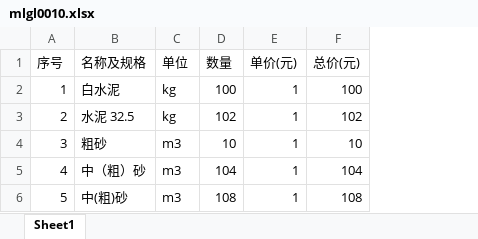
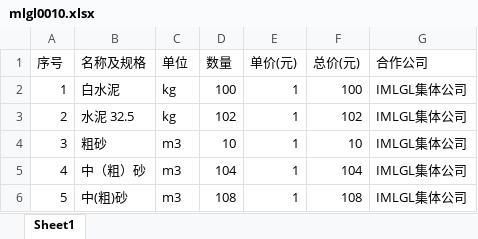
Before and after one commit to yang035/PMadmin, an Excel workbook: public/template/mlgl0010.xlsx, sheet Sheet1, drawn as a sheet; values as stored, in another font and other column widths than the file's, no borders; the diff names each change by its address in the sheet, - before the commit and + after, or states it on an @@ line.

```diff
--- a/public/template/mlgl0010.xlsx (sheet Sheet1)
+++ b/public/template/mlgl0010.xlsx (sheet Sheet1)
+column G (合作公司), rows 2-6: all IMLGL集体公司
```
Also changed, not shown: 7 other files.
